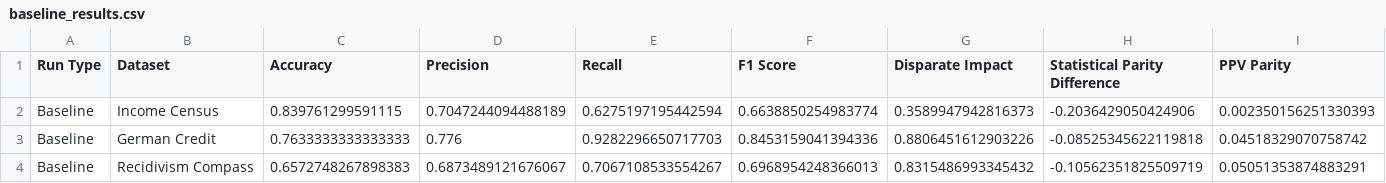
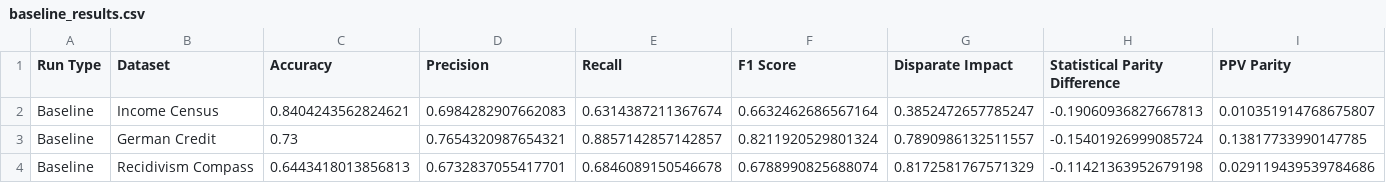
Before and after one commit to nathanlogie/dissertation, a CSV file: individual_results/baseline_results.csv, drawn as a sheet; only a part is shown; the diff covers the shown part only; the diff names each change by its address in the sheet, - before the commit and + after, or states it on an @@ line.

```diff
--- a/individual_results/baseline_results.csv
+++ b/individual_results/baseline_results.csv
-C2 (Accuracy): 0.839761299591115
+C2 (Accuracy): 0.8404243562824621
-D2 (Precision): 0.7047244094488189
+D2 (Precision): 0.6984282907662083
-E2 (Recall): 0.6275197195442594
+E2 (Recall): 0.6314387211367674
-F2 (F1 Score): 0.6638850254983774
+F2 (F1 Score): 0.6632462686567164
-G2 (Disparate Impact): 0.3589947942816373
+G2 (Disparate Impact): 0.3852472657785247
-H2 (Statistical Parity Difference): -0.2036429050424906
+H2 (Statistical Parity Difference): -0.19060936827667813
-I2 (PPV Parity): 0.002350156251330393
+I2 (PPV Parity): 0.010351914768675807
-C3 (Accuracy): 0.7633333333333333
+C3 (Accuracy): 0.73
-D3 (Precision): 0.776
+D3 (Precision): 0.7654320987654321
-E3 (Recall): 0.9282296650717703
+E3 (Recall): 0.8857142857142857
-F3 (F1 Score): 0.8453159041394336
+F3 (F1 Score): 0.8211920529801324
-G3 (Disparate Impact): 0.8806451612903226
+G3 (Disparate Impact): 0.7890986132511557
-H3 (Statistical Parity Difference): -0.08525345622119818
+H3 (Statistical Parity Difference): -0.15401926999085724
-I3 (PPV Parity): 0.04518329070758742
+I3 (PPV Parity): 0.13817733990147785
-C4 (Accuracy): 0.6572748267898383
+C4 (Accuracy): 0.6443418013856813
-D4 (Precision): 0.6873489121676067
+D4 (Precision): 0.6732837055417701
-E4 (Recall): 0.7067108533554267
+E4 (Recall): 0.6846089150546678
-F4 (F1 Score): 0.6968954248366013
+F4 (F1 Score): 0.6788990825688074
-G4 (Disparate Impact): 0.8315486993345432
+G4 (Disparate Impact): 0.8172581767571329
-H4 (Statistical Parity Difference): -0.10562351825509719
+H4 (Statistical Parity Difference): -0.11421363952679198
-I4 (PPV Parity): 0.05051353874883291
+I4 (PPV Parity): 0.029119439539784686
```
Also changed, not shown: 3 edited cells elsewhere in this file, combined_results.csv.
